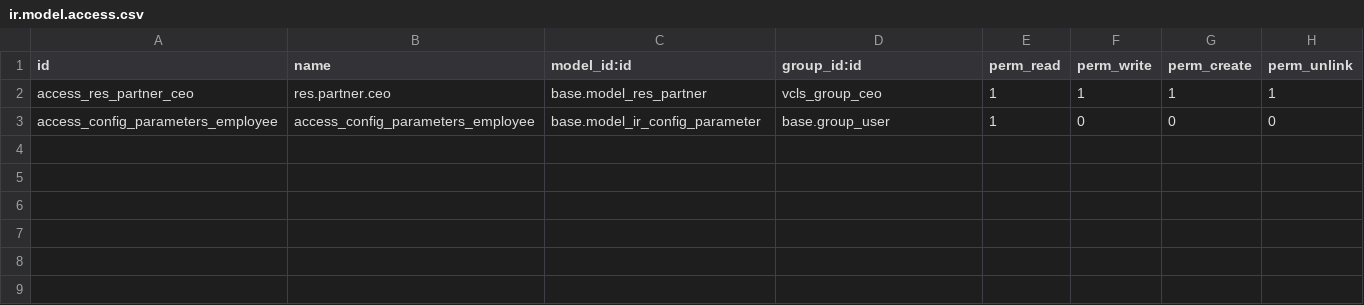
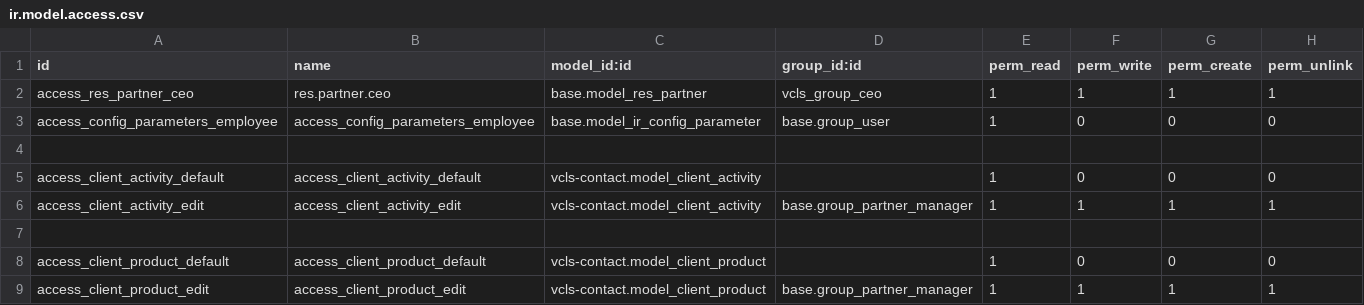
Before and after one commit to suningwz/odoo-vcls-module, a CSV file: vcls-contact/security/ir.model.access.csv, drawn as a sheet; the diff names each change by its address in the sheet, - before the commit and + after, or states it on an @@ line.

Commit message:
added client activity & product segmentation

```diff
--- a/vcls-contact/security/ir.model.access.csv
+++ b/vcls-contact/security/ir.model.access.csv
+row 4: (empty)
+row 5: access_client_activity_default | access_client_activity_default | vcls-contact.model_client_activity |  | 1 | 0 | 0 | 0
+row 6: access_client_activity_edit | access_client_activity_edit | vcls-contact.model_client_activity | base.group_partner_manager | 1 | 1 | 1 | 1
+row 7: (empty)
+row 8: access_client_product_default | access_client_product_default | vcls-contact.model_client_product |  | 1 | 0 | 0 | 0
+row 9: access_client_product_edit | access_client_product_edit | vcls-contact.model_client_product | base.group_partner_manager | 1 | 1 | 1 | 1
```
Also changed, not shown: 10 other files.
